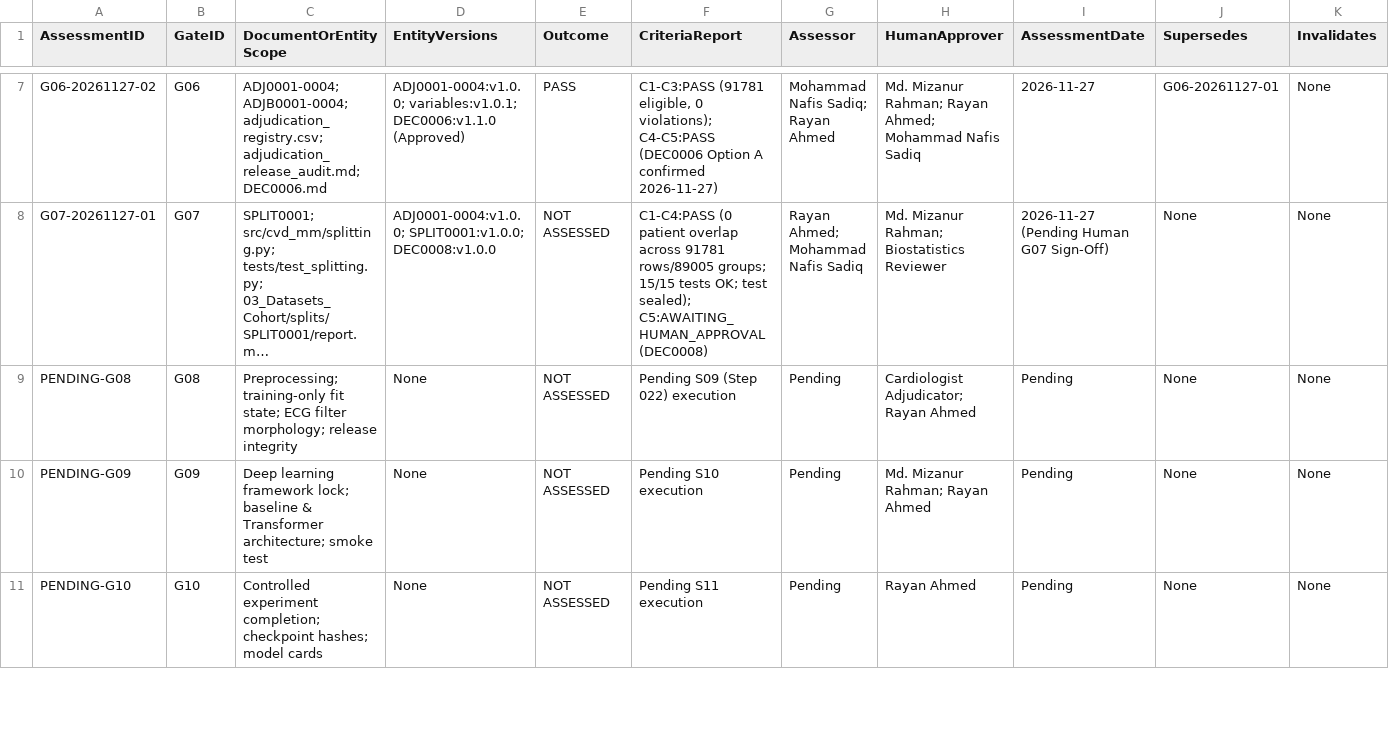
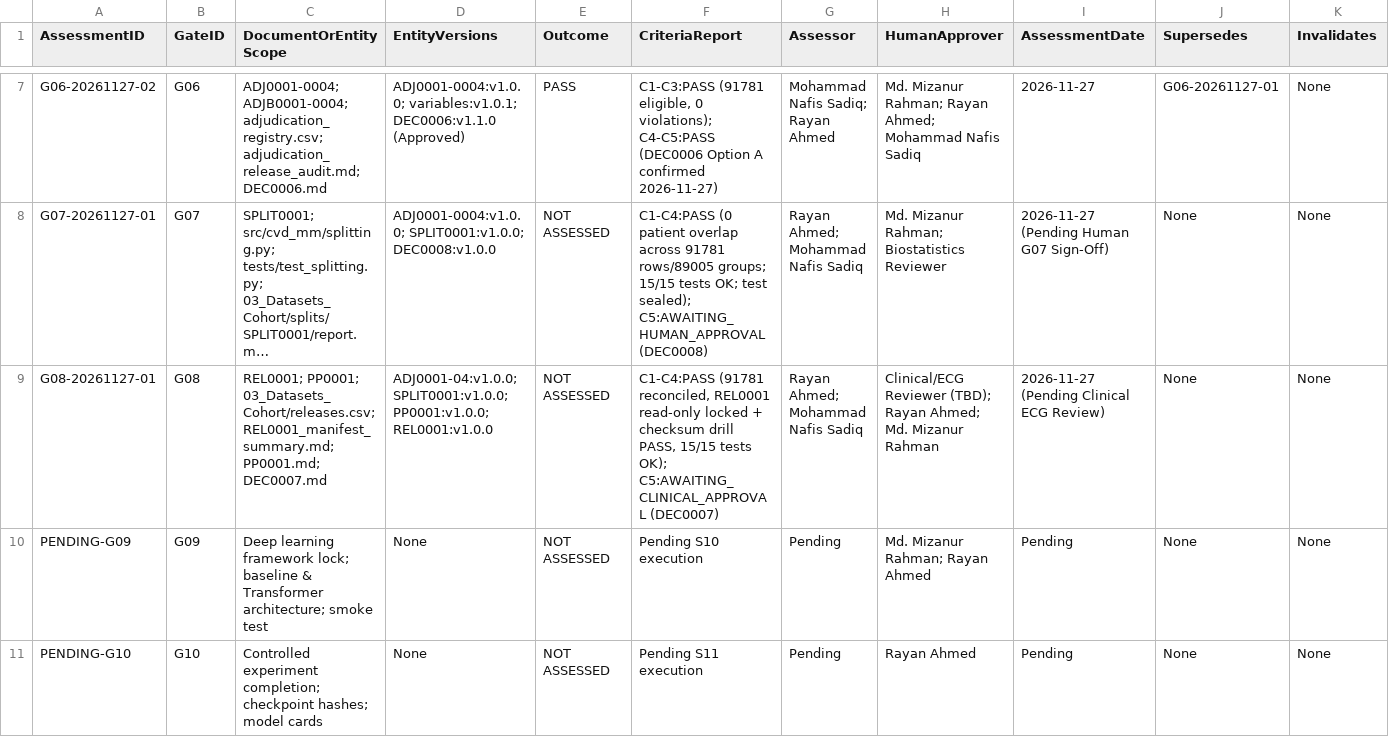
Before and after one commit to Rayan105/Thesis-for-Defense, a CSV file: 01_Project_Management/gates.csv, drawn as a sheet; only a part is shown, gaps mark what is left out; long unchanged cells end in …; removed rows and columns are numbered as before the commit, all else as after; rows hold the shown columns only; the diff names each change by its address in the sheet, - before the commit and + after, or states it on an @@ line.

```diff
--- a/01_Project_Management/gates.csv
+++ b/01_Project_Management/gates.csv
-row 9: PENDING-G08 | G08 | Preprocessing; training-only fit state; ECG filter morphology; release integrity | None | NOT ASSESSED | Pending S09 (Step 022) execution | Pending | Cardiologist Adjudicator; Rayan Ahmed | Pending | None | None
+row 9: G08-20261127-01 | G08 | REL0001; PP0001; 03_Datasets_Cohort/releases.csv; REL0001_manifest_summary.md; PP0001.md; DEC0007.md | ADJ0001-04:v1.0.0; SPLIT0001:v1.0.0; PP0001:v1.0.0; REL0001:v1.0.0 | NOT ASSESSED | C1-C4:PASS (91781 reconciled, REL0001 read-only locked + checksum drill PASS, 15/15 tests OK); C5:AWAITING_CLINICAL_APPROVAL (DEC0007) | Rayan Ahmed; Mohammad Nafis Sadiq | Clinical/ECG Reviewer (TBD); Rayan Ahmed; Md. Mizanur Rahman | 2026-11-27 (Pending Clinical ECG Review) | None | None
```
Also changed, not shown: 03_Datasets_Cohort/releases.csv, 7 other files.
